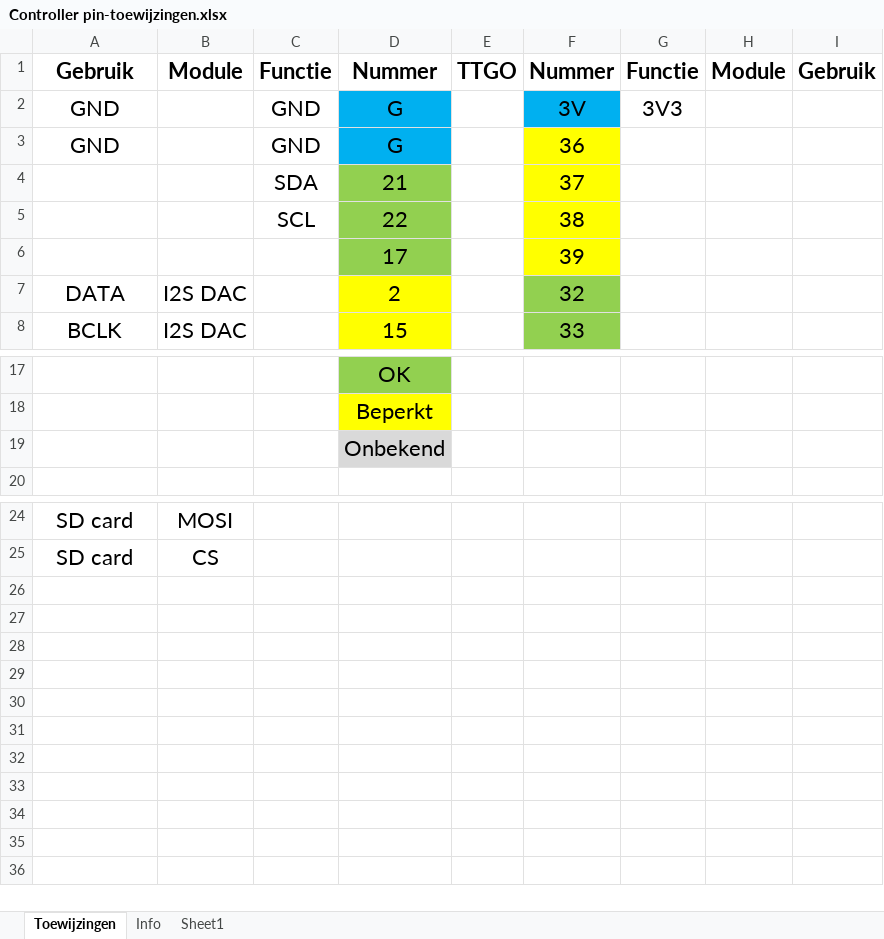
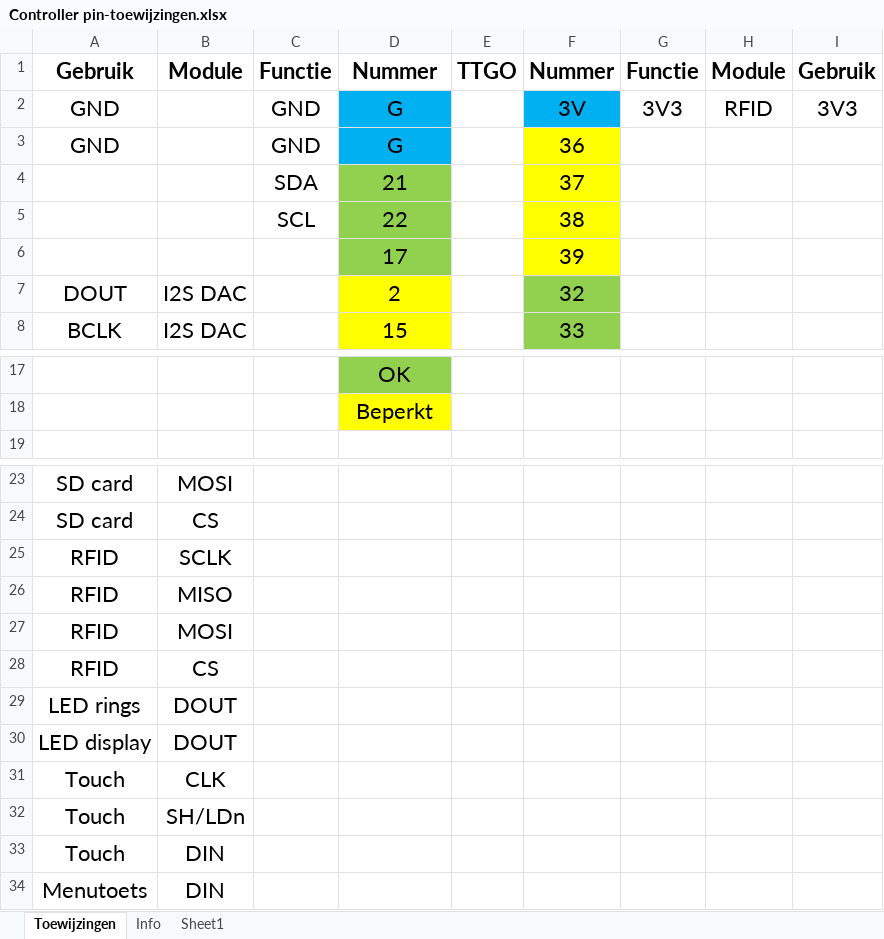
Before and after one commit to woutput/regenboogpiano, an Excel workbook: Controller pin-toewijzingen.xlsx, sheet Toewijzingen, drawn as a sheet; only a part is shown, gaps mark what is left out; values as stored, in another font and other column widths than the file's, no borders; removed rows and columns are numbered as before the commit, all else as after; the diff names each change by its address in the sheet, - before the commit and + after, or states it on an @@ line.

Commit message:
Update software en pin-toewijzingen

```diff
--- a/Controller pin-toewijzingen.xlsx (sheet Toewijzingen)
+++ b/Controller pin-toewijzingen.xlsx (sheet Toewijzingen)
-H2: (empty)
+H2: RFID
-I2: (empty)
+I2: 3V3
-A7: DATA
+A7: DOUT
-row 19:  |  |  | Onbekend
+row 25: RFID | SCLK
+row 26: RFID | MISO
+row 27: RFID | MOSI
+row 28: RFID | CS
+row 29: LED rings | DOUT
+row 30: LED display | DOUT
+row 31: Touch | CLK
+row 32: Touch | SH/LDn
+row 33: Touch | DIN
+row 34: Menutoets | DIN
```
Also changed, not shown: 2 other files.
